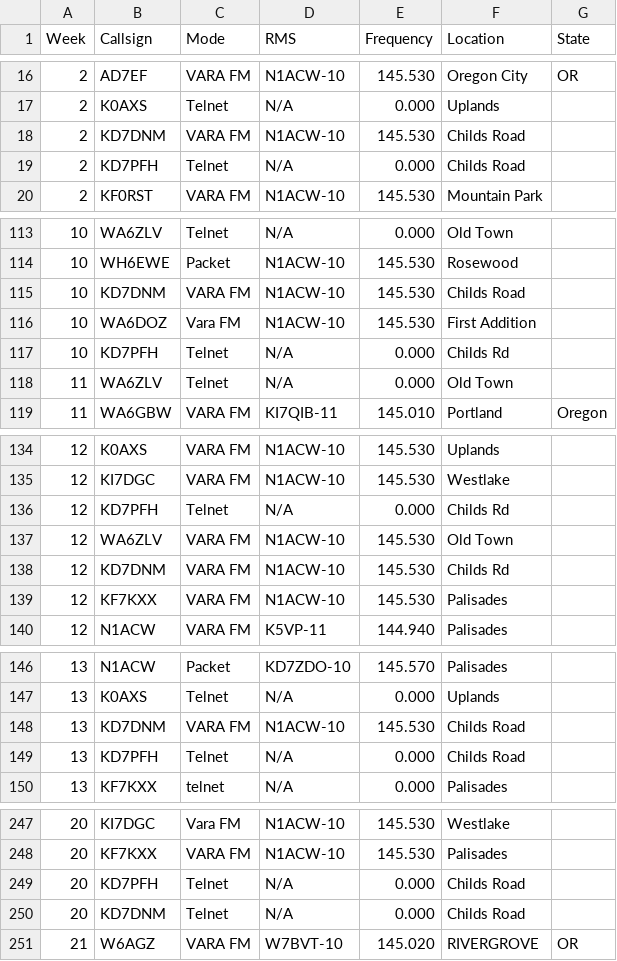
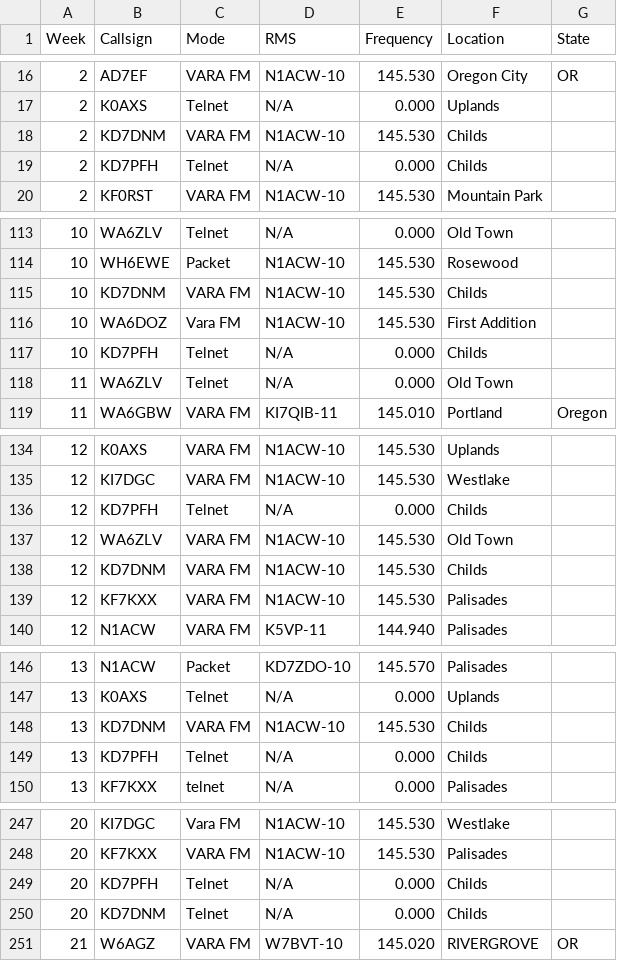
Before and after one commit to drizzlecombe/wlnet, a CSV file: All_checkins_loares_winlink_net.csv, drawn as a sheet; only a part is shown, gaps mark what is left out; the diff covers the shown part only.

Commit message:
There were many different ways of specifying the Childs neighbourhood. Normalised this.

```diff
--- a/All_checkins_loares_winlink_net.csv
+++ b/All_checkins_loares_winlink_net.csv
@@ -17,4 +17,4 @@ Week, Callsign, Mode, RMS, Frequency, Location, State
 2, K0AXS, Telnet, N/A, 0.000, Uplands,
-2, KD7DNM, VARA FM, N1ACW-10, 145.530, Childs Road,
-2, KD7PFH, Telnet, N/A, 0.000, Childs Road,
+2, KD7DNM, VARA FM, N1ACW-10, 145.530, Childs,
+2, KD7PFH, Telnet, N/A, 0.000, Childs,
 2, KF0RST, VARA FM, N1ACW-10, 145.530, Mountain Park,
@@ -114,5 +114,5 @@ Week, Callsign, Mode, RMS, Frequency, Location, State
 10, WH6EWE, Packet, N1ACW-10, 145.530, Rosewood,
-10, KD7DNM, VARA FM, N1ACW-10, 145.530, Childs Road,
+10, KD7DNM, VARA FM, N1ACW-10, 145.530, Childs,
 10, WA6DOZ, Vara FM, N1ACW-10, 145.530, First Addition,
-10, KD7PFH, Telnet, N/A, 0.000, Childs Rd,
+10, KD7PFH, Telnet, N/A, 0.000, Childs,
 11, WA6ZLV, Telnet, N/A, 0.000, Old Town,
@@ -135,5 +135,5 @@ Week, Callsign, Mode, RMS, Frequency, Location, State
 12, KI7DGC, VARA FM, N1ACW-10, 145.530, Westlake,
-12, KD7PFH, Telnet, N/A, 0.000, Childs Rd,
+12, KD7PFH, Telnet, N/A, 0.000, Childs,
 12, WA6ZLV, VARA FM, N1ACW-10, 145.530, Old Town,
-12, KD7DNM, VARA FM, N1ACW-10, 145.530, Childs Rd,
+12, KD7DNM, VARA FM, N1ACW-10, 145.530, Childs,
 12, KF7KXX, VARA FM, N1ACW-10, 145.530, Palisades,
@@ -147,4 +147,4 @@ Week, Callsign, Mode, RMS, Frequency, Location, State
 13, K0AXS, Telnet, N/A, 0.000, Uplands,
-13, KD7DNM, VARA FM, N1ACW-10, 145.530, Childs Road,
-13, KD7PFH, Telnet, N/A, 0.000, Childs Road,
+13, KD7DNM, VARA FM, N1ACW-10, 145.530, Childs,
+13, KD7PFH, Telnet, N/A, 0.000, Childs,
 13, KF7KXX, telnet, N/A, 0.000, Palisades,
@@ -248,4 +248,4 @@ Week, Callsign, Mode, RMS, Frequency, Location, State
 20, KF7KXX, VARA FM, N1ACW-10, 145.530, Palisades,
-20, KD7PFH, Telnet, N/A, 0.000, Childs Road,
-20, KD7DNM, Telnet, N/A, 0.000, Childs Road,
+20, KD7PFH, Telnet, N/A, 0.000, Childs,
+20, KD7DNM, Telnet, N/A, 0.000, Childs,
 21, W6AGZ, VARA FM, W7BVT-10, 145.020, RIVERGROVE, OR
```
Also changed, not shown: 30 edited cells elsewhere in this file.
